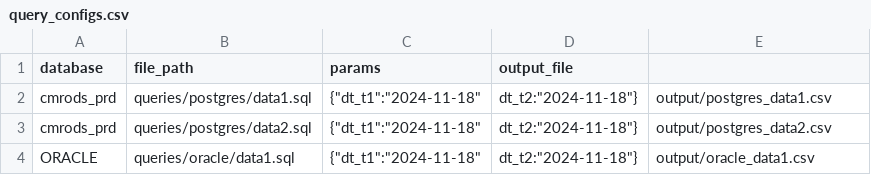
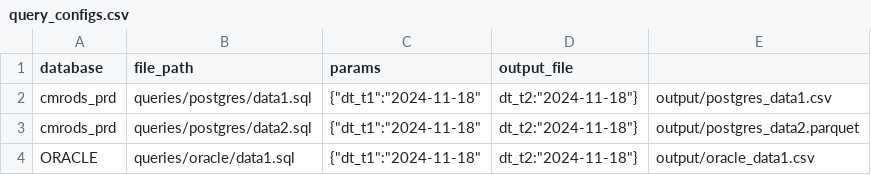
Before and after one commit to woxxhhni/querymaster, a CSV file: config/query_configs.csv, drawn as a sheet.

```diff
--- a/config/query_configs.csv
+++ b/config/query_configs.csv
@@ -2,3 +2,3 @@ database,file_path,params,output_file
 cmrods_prd,queries/postgres/data1.sql,{"dt_t1":"2024-11-18","dt_t2":"2024-11-18"},output/postgres_data1.csv
-cmrods_prd,queries/postgres/data2.sql,{"dt_t1":"2024-11-18","dt_t2":"2024-11-18"},output/postgres_data2.csv
+cmrods_prd,queries/postgres/data2.sql,{"dt_t1":"2024-11-18","dt_t2":"2024-11-18"},output/postgres_data2.parquet
 ORACLE,queries/oracle/data1.sql,{"dt_t1":"2024-11-18","dt_t2":"2024-11-18"},output/oracle_data1.csv
```
Also changed, not shown: 1 other file.
